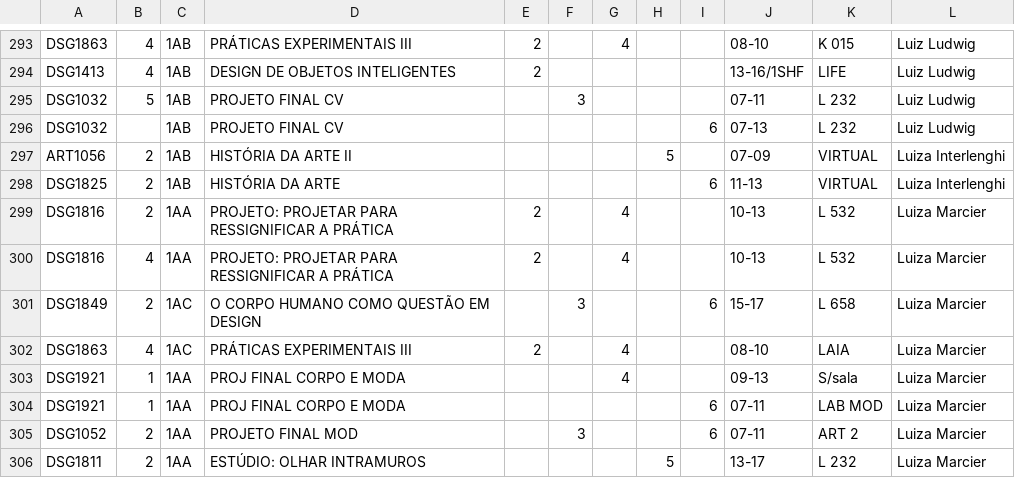
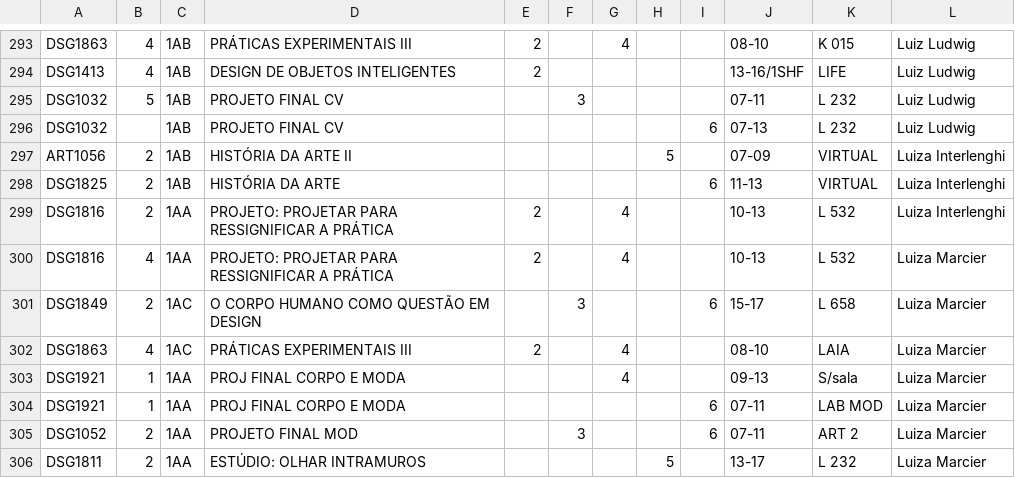
Before and after one commit to lifepucrio/lifepucrio.github.io, a CSV file: Planejamento232_ProfessoresV10/data/joao.csv, drawn as a sheet; only a part is shown, gaps mark what is left out.

```diff
--- a/Planejamento232_ProfessoresV10/data/joao.csv
+++ b/Planejamento232_ProfessoresV10/data/joao.csv
@@ -298,3 +298,3 @@ ART1056,2,1AB,HISTÓRIA DA ARTE II,,,,5,,07-09,VIRTUAL,Luiza Interlenghi
 DSG1825,2,1AB,HISTÓRIA DA ARTE,,,,,6,11-13,VIRTUAL,Luiza Interlenghi
-DSG1816,2,1AA,PROJETO: PROJETAR PARA  RESSIGNIFICAR A  PRÁTICA ,2,,4,,,10-13,L 532,Luiza Marcier
+DSG1816,2,1AA,PROJETO: PROJETAR PARA  RESSIGNIFICAR A  PRÁTICA ,2,,4,,,10-13,L 532,Luiza Interlenghi
 DSG1816,4,1AA,PROJETO: PROJETAR PARA  RESSIGNIFICAR A  PRÁTICA ,2,,4,,,10-13,L 532,Luiza Marcier
```
